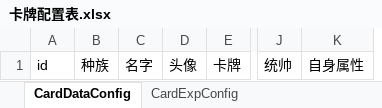
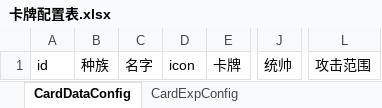
Before and after one commit to ftcaicai/KaPai, an Excel workbook: Design/proto_conv/卡牌配置表.xlsx, sheet CardDataConfig, drawn as a sheet; only a part is shown, gaps mark what is left out; values as stored, in another font and other column widths than the file's, no borders; removed rows and columns are numbered as before the commit, all else as after; the diff names each change by its address in the sheet, - before the commit and + after, or states it on an @@ line.

```diff
--- a/Design/proto_conv/卡牌配置表.xlsx (sheet CardDataConfig)
+++ b/Design/proto_conv/卡牌配置表.xlsx (sheet CardDataConfig)
-column K, row 1: 自身属性
+column L, row 1: 攻击范围
-D1: 头像
+D1: icon
```
Also changed, not shown: Design/proto_conv/主动技能配置表.xlsx, Design/proto_conv/卡包配置表.xlsx, 20 other files.
